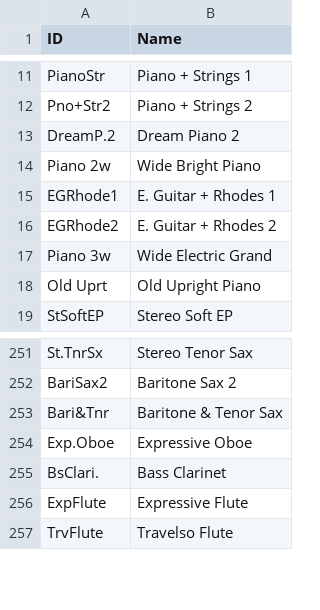
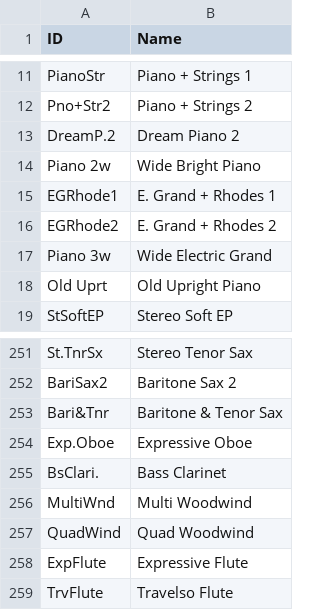
Before and after one commit to ltgcgo/octavia, a TSV file: data/map/gs.24.tsv, drawn as a sheet; only a part is shown, gaps mark what is left out.

```diff
--- a/data/map/gs.24.tsv
+++ b/data/map/gs.24.tsv
@@ -14,4 +14,4 @@ DreamP.2	Dream Piano 2
 Piano 2w	Wide Bright Piano
-EGRhode1	E. Guitar + Rhodes 1
-EGRhode2	E. Guitar + Rhodes 2
+EGRhode1	E. Grand + Rhodes 1
+EGRhode2	E. Grand + Rhodes 2
 Piano 3w	Wide Electric Grand
@@ -255,2 +255,4 @@ Exp.Oboe	Expressive Oboe
 BsClari.	Bass Clarinet
+MultiWnd	Multi Woodwind
+QuadWind	Quad Woodwind
 ExpFlute	Expressive Flute
```
Also changed, not shown: data/map/gs.12.tsv, 1 other file.
